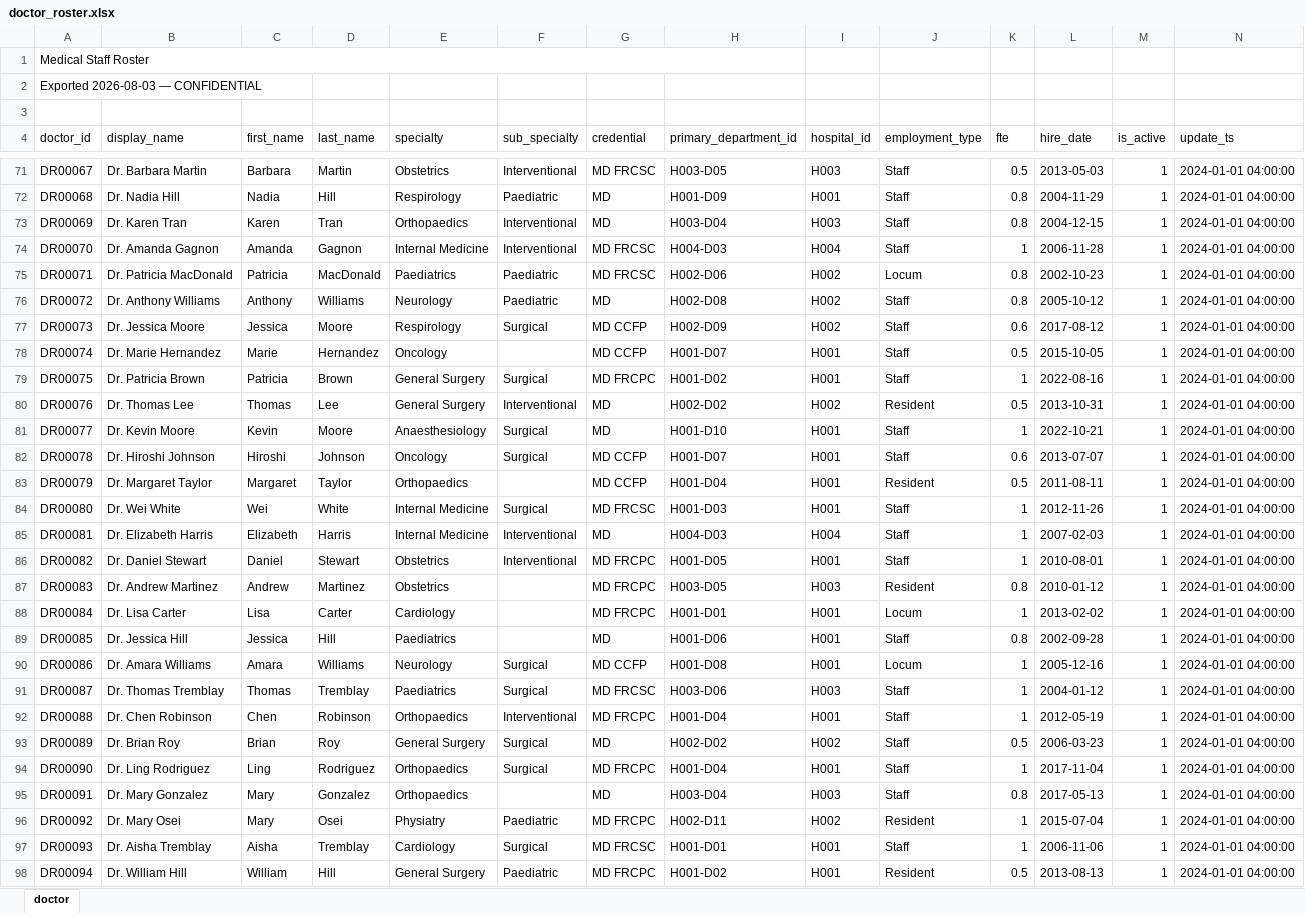
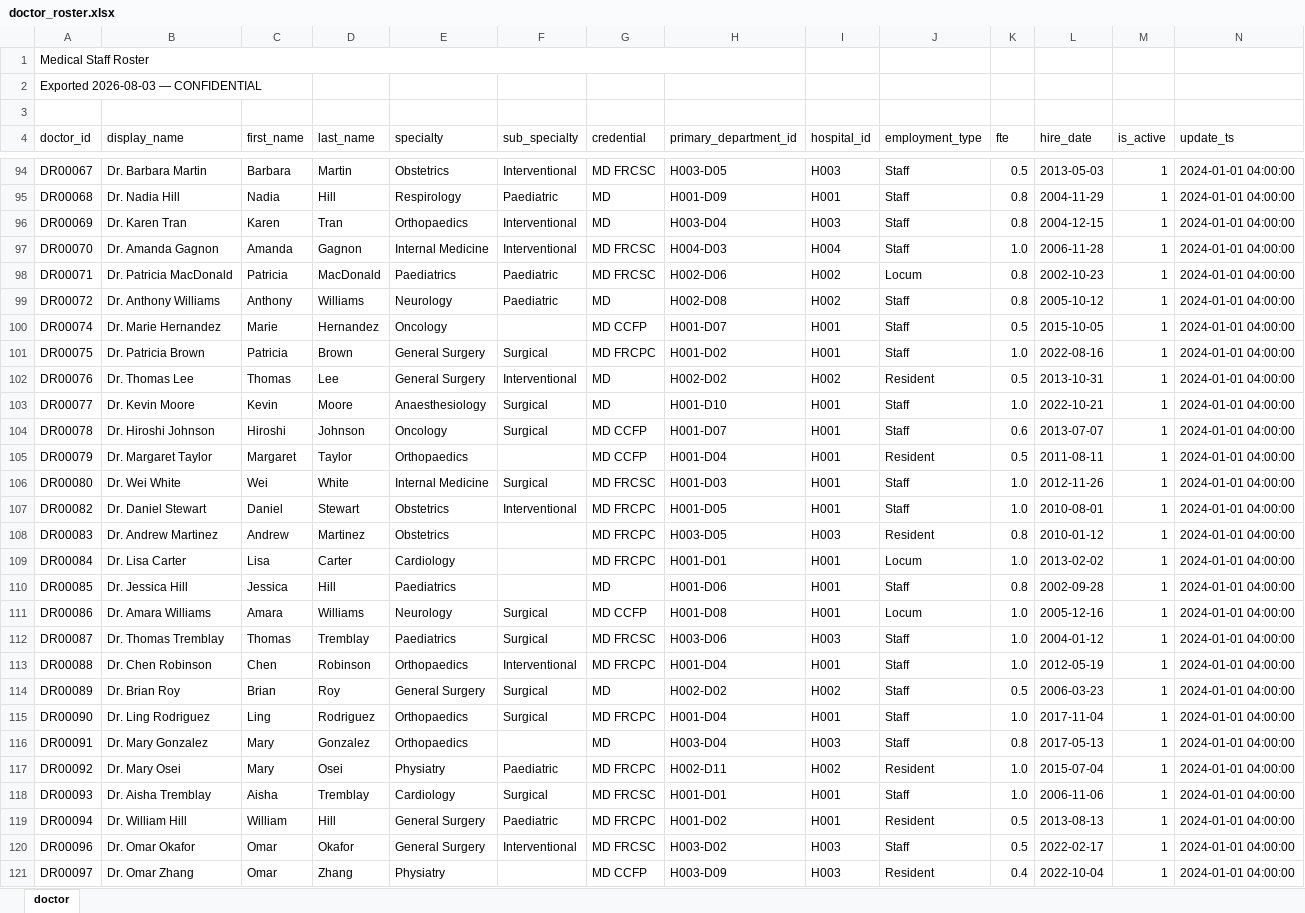
Before and after one commit to sahil82764/OHN_OntarioHealthcareNetwork, an Excel workbook: 05-sharepoint/doctor_roster.xlsx, sheet doctor, drawn as a sheet; only a part is shown, gaps mark what is left out; the shorter side is filled out with more unchanged rows; values as stored, in another font and other column widths than the file's, no cell formats; removed rows and columns are numbered as before the commit, all else as after; the diff covers the shown part only; the diff names each change by its address in the sheet, - before the commit and + after, or states it on an @@ line.

```diff
--- a/05-sharepoint/doctor_roster.xlsx (sheet doctor)
+++ b/05-sharepoint/doctor_roster.xlsx (sheet doctor)
-K97 (fte): 1
+K97 (fte): 1.0
-row 77: DR00073 | Dr. Jessica Moore | Jessica | Moore | Respirology | Surgical | MD CCFP | H002-D09 | H002 | Staff | 0.6 | 2017-08-12 | 1 | 2024-01-01 04:00:00
-K101 (fte): 1
+K101 (fte): 1.0
-K103 (fte): 1
+K103 (fte): 1.0
-K106 (fte): 1
+K106 (fte): 1.0
-row 85: DR00081 | Dr. Elizabeth Harris | Elizabeth | Harris | Internal Medicine | Interventional | MD | H004-D03 | H004 | Staff | 1 | 2007-02-03 | 1 | 2024-01-01 04:00:00
-K107 (fte): 1
+K107 (fte): 1.0
-K109 (fte): 1
+K109 (fte): 1.0
-K111:K113 (fte): 1
+K111:K113 (fte): 1.0
-K115 (fte): 1
+K115 (fte): 1.0
-K117:K118 (fte): 1
+K117:K118 (fte): 1.0
```
Also changed, not shown: 31 added rows, 29 removed rows and 90 edited cells elsewhere in this sheet, cell formats, 36 other files.
